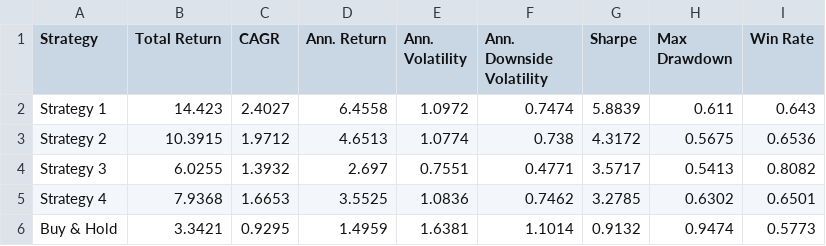
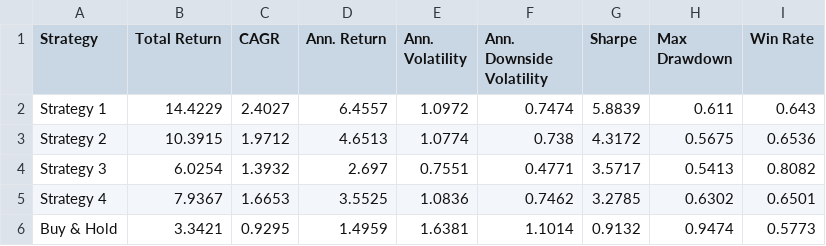
Before and after one commit to dof-studio/SPYDL1D, a CSV file: metrics.csv, drawn as a sheet.

```diff
--- a/metrics.csv
+++ b/metrics.csv
@@ -1,6 +1,6 @@
 Strategy,Total Return,CAGR,Ann. Return,Ann. Volatility,Ann. Downside Volatility,Sharpe,Max Drawdown,Win Rate
-Strategy 1,14.423,2.4027,6.4558,1.0972,0.7474,5.8839,0.611,0.643
+Strategy 1,14.4229,2.4027,6.4557,1.0972,0.7474,5.8839,0.611,0.643
 Strategy 2,10.3915,1.9712,4.6513,1.0774,0.738,4.3172,0.5675,0.6536
-Strategy 3,6.0255,1.3932,2.697,0.7551,0.4771,3.5717,0.5413,0.8082
-Strategy 4,7.9368,1.6653,3.5525,1.0836,0.7462,3.2785,0.6302,0.6501
+Strategy 3,6.0254,1.3932,2.697,0.7551,0.4771,3.5717,0.5413,0.8082
+Strategy 4,7.9367,1.6653,3.5525,1.0836,0.7462,3.2785,0.6302,0.6501
 Buy & Hold,3.3421,0.9295,1.4959,1.6381,1.1014,0.9132,0.9474,0.5773
```
Also changed, not shown: 1 other file.
